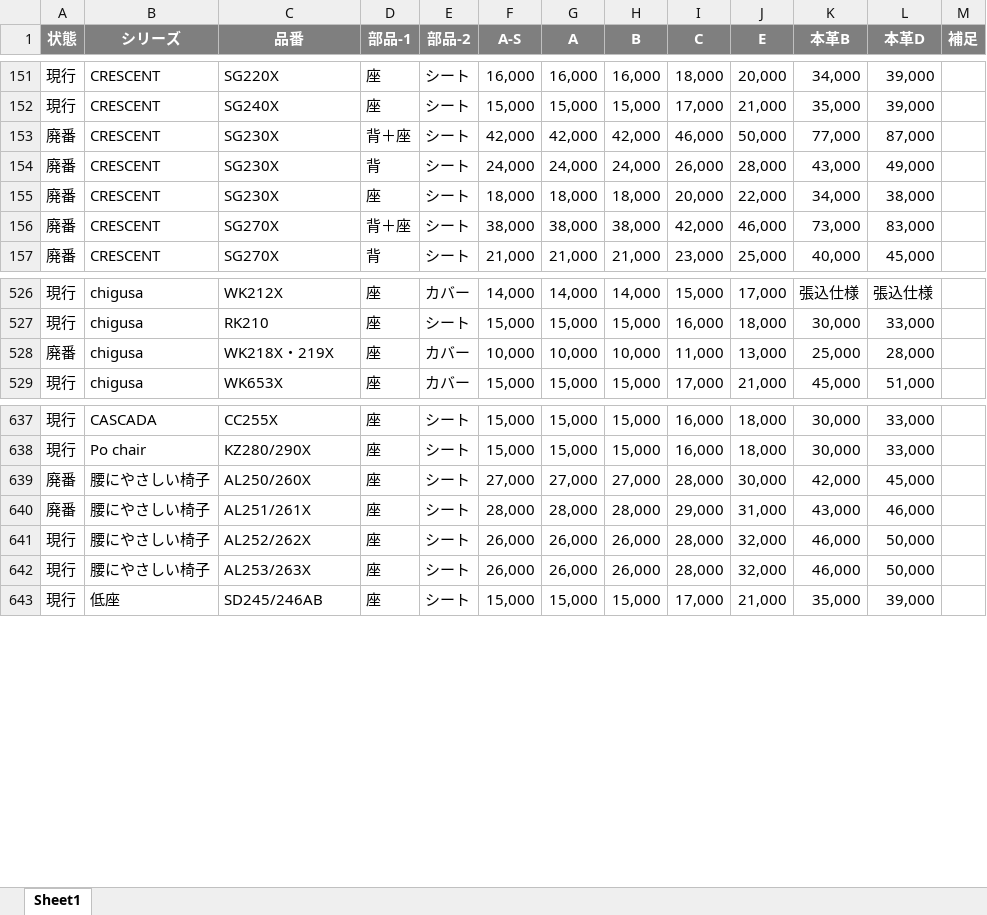
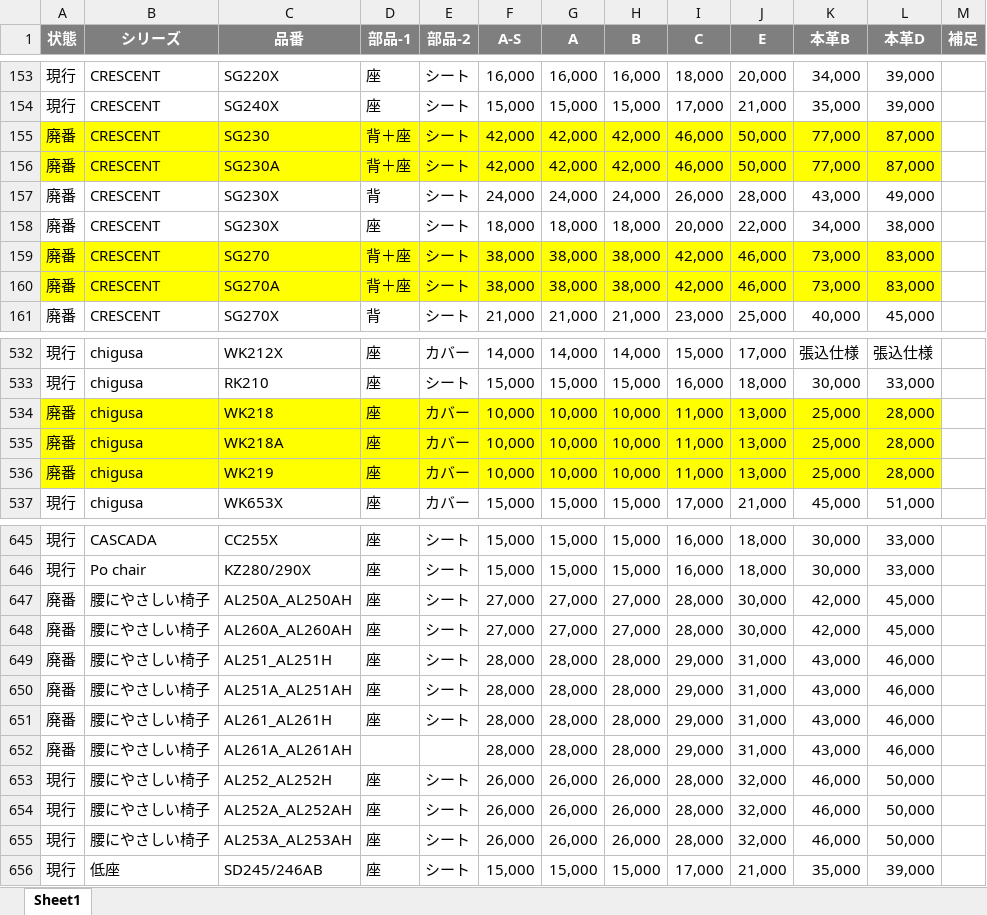
Before and after one commit to cocosan1/tf_repair_chair_storage_t6, an Excel workbook: price_list_genkou.xlsx, sheet Sheet1, drawn as a sheet; only a part is shown, gaps mark what is left out; values as stored, in another font and other column widths than the file's, no borders; addresses are those after the commit; the diff covers the shown part only; the diff names each change by its address in the sheet, - before the commit and + after, or states it on an @@ line.

```diff
--- a/price_list_genkou.xlsx (sheet Sheet1)
+++ b/price_list_genkou.xlsx (sheet Sheet1)
-A155:L155 fill: none
+A155:L155 fill: #FFFF00
-C155 (品番): SG230X
+C155 (品番): SG230
+row 156: 廃番 | CRESCENT | SG230A | 背＋座 | シート | 42,000 | 42,000 | 42,000 | 46,000 | 50,000 | 77,000 | 87,000
-A159:L159 fill: none
+A159:L159 fill: #FFFF00
-C159 (品番): SG270X
+C159 (品番): SG270
+row 160: 廃番 | CRESCENT | SG270A | 背＋座 | シート | 38,000 | 38,000 | 38,000 | 42,000 | 46,000 | 73,000 | 83,000
-A534:L534 fill: none
+A534:L534 fill: #FFFF00
-C534 (品番): WK218X・219X
+C534 (品番): WK218
+row 535: 廃番 | chigusa | WK218A | 座 | カバー | 10,000 | 10,000 | 10,000 | 11,000 | 13,000 | 25,000 | 28,000
+row 536: 廃番 | chigusa | WK219 | 座 | カバー | 10,000 | 10,000 | 10,000 | 11,000 | 13,000 | 25,000 | 28,000
-C647 (品番): AL250/260X
+C647 (品番): AL250A_AL250AH
+row 648: 廃番 | 腰にやさしい椅子 | AL260A_AL260AH | 座 | シート | 27,000 | 27,000 | 27,000 | 28,000 | 30,000 | 42,000 | 45,000
-C649 (品番): AL251/261X
+C649 (品番): AL251_AL251H
+row 650: 廃番 | 腰にやさしい椅子 | AL251A_AL251AH | 座 | シート | 28,000 | 28,000 | 28,000 | 29,000 | 31,000 | 43,000 | 46,000
+row 651: 廃番 | 腰にやさしい椅子 | AL261_AL261H | 座 | シート | 28,000 | 28,000 | 28,000 | 29,000 | 31,000 | 43,000 | 46,000
+row 652: 廃番 | 腰にやさしい椅子 | AL261A_AL261AH |  |  | 28,000 | 28,000 | 28,000 | 29,000 | 31,000 | 43,000 | 46,000
-C653 (品番): AL252/262X
+C653 (品番): AL252_AL252H
+row 654: 現行 | 腰にやさしい椅子 | AL252A_AL252AH | 座 | シート | 26,000 | 26,000 | 26,000 | 28,000 | 32,000 | 46,000 | 50,000
-C655 (品番): AL253/263X
+C655 (品番): AL253A_AL253AH
```
Also changed, not shown: 4 added rows, 5 edited cells and cell formats elsewhere in this sheet, chair_all.xlsx, comment.xlsx, 2 other files.
